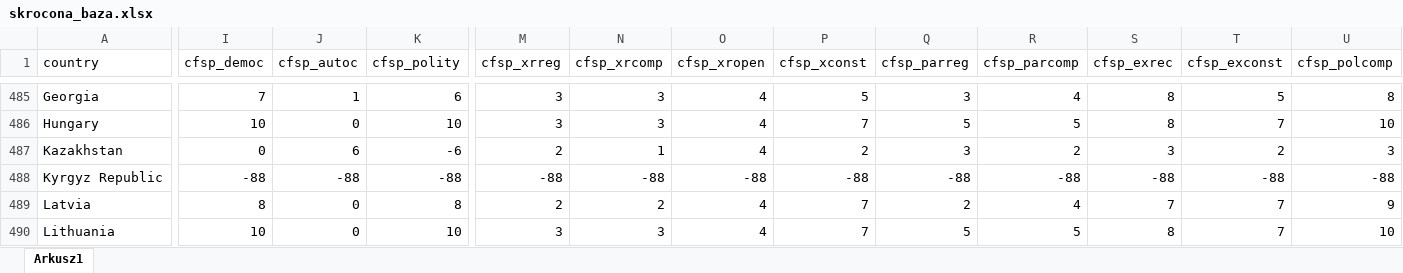
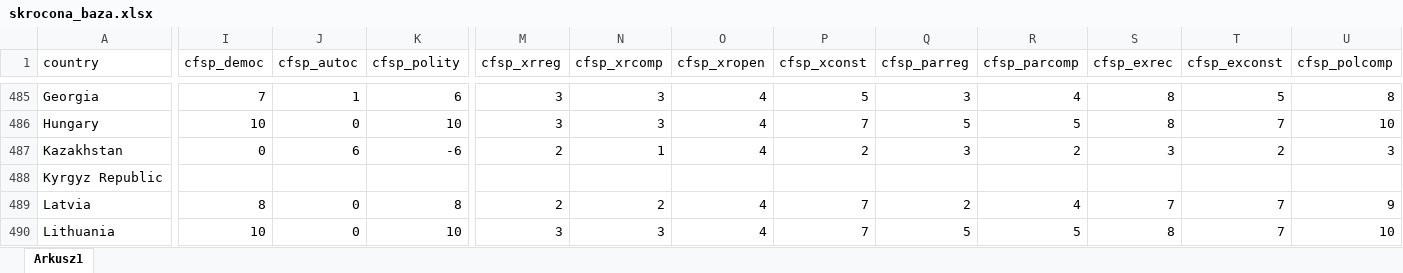
Before and after one commit to monixan/demokracja, an Excel workbook: skrocona_baza.xlsx, sheet Arkusz1, drawn as a sheet; only a part is shown, gaps mark what is left out; values as stored, in another font and other column widths than the file's, no borders; charts and pictures not drawn; the diff covers the shown part only; the diff names each change by its address in the sheet, - before the commit and + after, or states it on an @@ line.

```diff
--- a/skrocona_baza.xlsx (sheet Arkusz1)
+++ b/skrocona_baza.xlsx (sheet Arkusz1)
-I488 (cfsp_democ): -88
+I488 (cfsp_democ): (empty)
-J488 (cfsp_autoc): -88
+J488 (cfsp_autoc): (empty)
-K488 (cfsp_polity): -88
+K488 (cfsp_polity): (empty)
-M488 (cfsp_xrreg): -88
+M488 (cfsp_xrreg): (empty)
-N488 (cfsp_xrcomp): -88
+N488 (cfsp_xrcomp): (empty)
-O488 (cfsp_xropen): -88
+O488 (cfsp_xropen): (empty)
-P488 (cfsp_xconst): -88
+P488 (cfsp_xconst): (empty)
-Q488 (cfsp_parreg): -88
+Q488 (cfsp_parreg): (empty)
-R488 (cfsp_parcomp): -88
+R488 (cfsp_parcomp): (empty)
-S488 (cfsp_exrec): -88
+S488 (cfsp_exrec): (empty)
-T488 (cfsp_exconst): -88
+T488 (cfsp_exconst): (empty)
-U488 (cfsp_polcomp): -88
+U488 (cfsp_polcomp): (empty)
```
Also changed, not shown: 36 edited cells elsewhere in this sheet.
